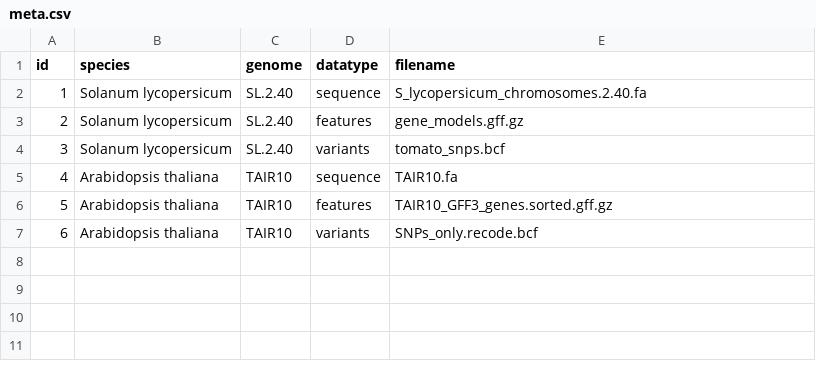
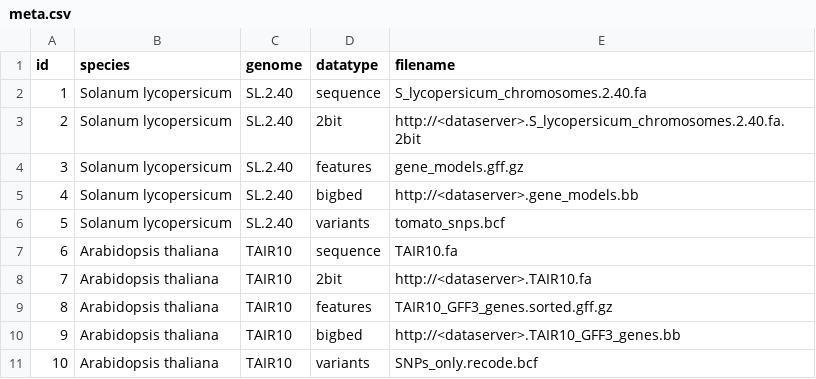
Before and after one commit to nlesc-ave/ave-rest-service, a CSV file: meta.csv, drawn as a sheet; addresses are those after the commit; the diff names each change by its address in the sheet, - before the commit and + after, or states it on an @@ line.

Commit message:
metadate should contain 2bit and bigBed URIs

```diff
--- a/meta.csv
+++ b/meta.csv
+row 3: 2 | Solanum lycopersicum | SL.2.40 | 2bit | http://<dataserver>.S_lycopersicum_chromosomes.2.40.fa.2bit
@@ column A (id) renumbered from row 4 down @@
+row 5: 4 | Solanum lycopersicum | SL.2.40 | bigbed | http://<dataserver>.gene_models.bb
+row 8: 7 | Arabidopsis thaliana | TAIR10 | 2bit | http://<dataserver>.TAIR10.fa
+row 10: 9 | Arabidopsis thaliana | TAIR10 | bigbed | http://<dataserver>.TAIR10_GFF3_genes.bb
```
